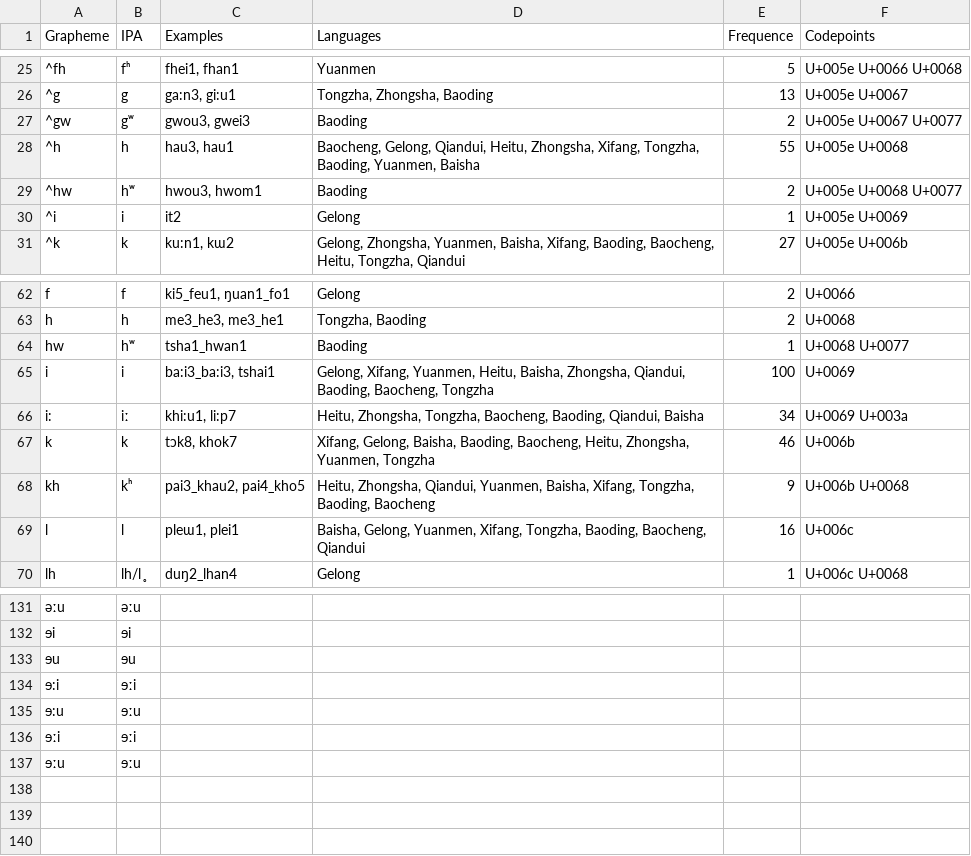
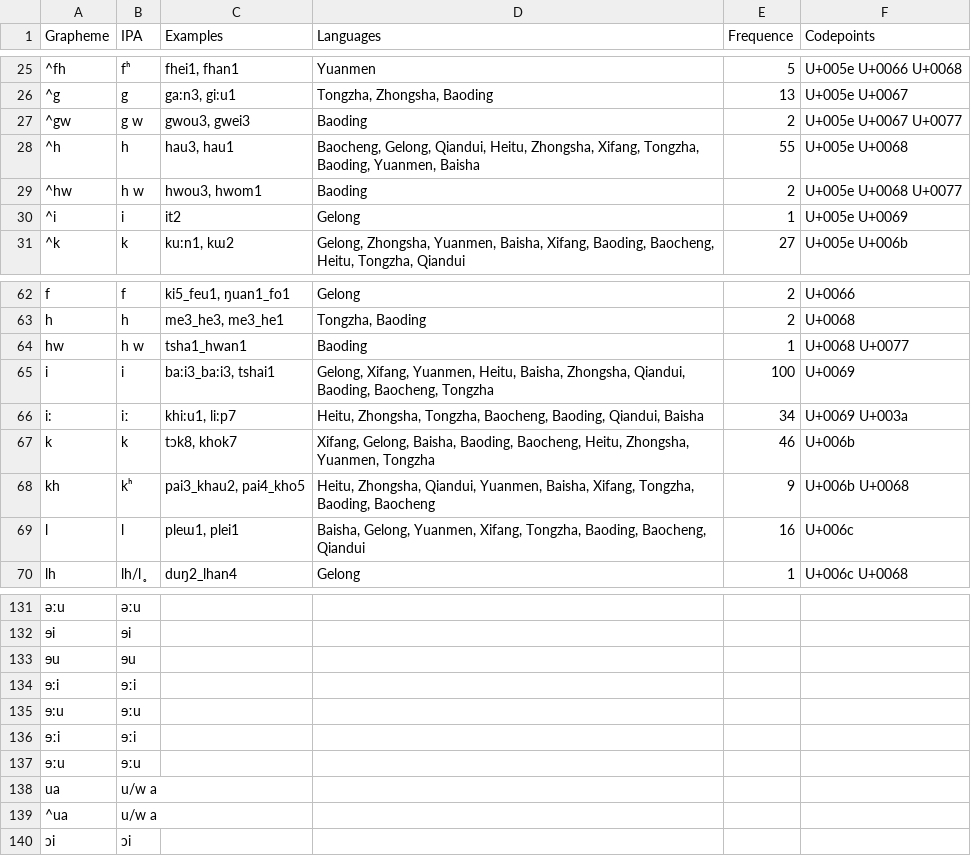
Before and after one commit to digling/chingelong, a TSV file: etc/orthography.tsv, drawn as a sheet; only a part is shown, gaps mark what is left out; the diff names each change by its address in the sheet, - before the commit and + after, or states it on an @@ line.

```diff
--- a/etc/orthography.tsv
+++ b/etc/orthography.tsv
-B27 (IPA): gʷ
+B27 (IPA): g w
-B29 (IPA): hʷ
+B29 (IPA): h w
-B64 (IPA): hʷ
+B64 (IPA): h w
+row 138: ua | u/w a
+row 139: ^ua | u/w a
+row 140: ɔi | ɔi
```
Also changed, not shown: cldf/forms.csv, 4 other files.
